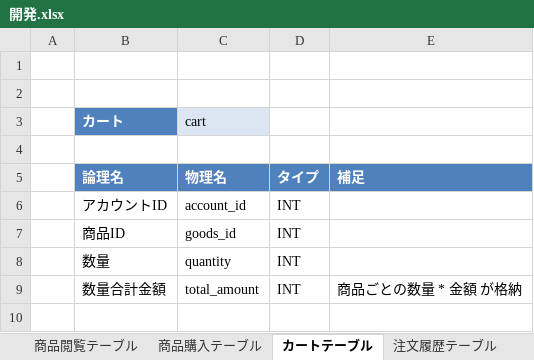
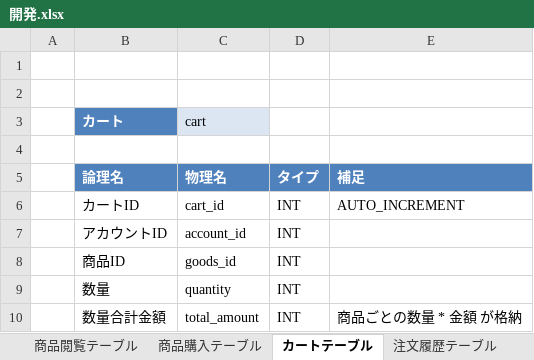
Before and after one commit to Yuuma19946325/Work, an Excel workbook: 勉強/開発.xlsx, sheet カートテーブル, drawn as a sheet; values as stored, in another font and other column widths than the file's, no borders; the diff names each change by its address in the sheet, - before the commit and + after, or states it on an @@ line.

```diff
--- a/勉強/開発.xlsx (sheet カートテーブル)
+++ b/勉強/開発.xlsx (sheet カートテーブル)
+row 6:  | カートID | cart_id | INT | AUTO_INCREMENT
```
Also changed, not shown: sheet API, 1 other file.
